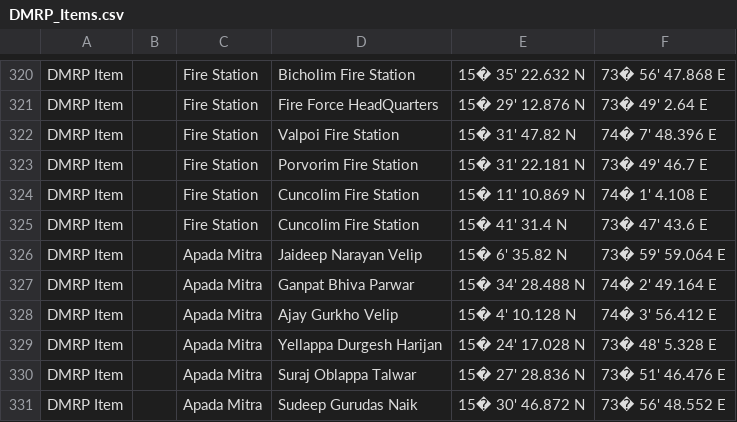
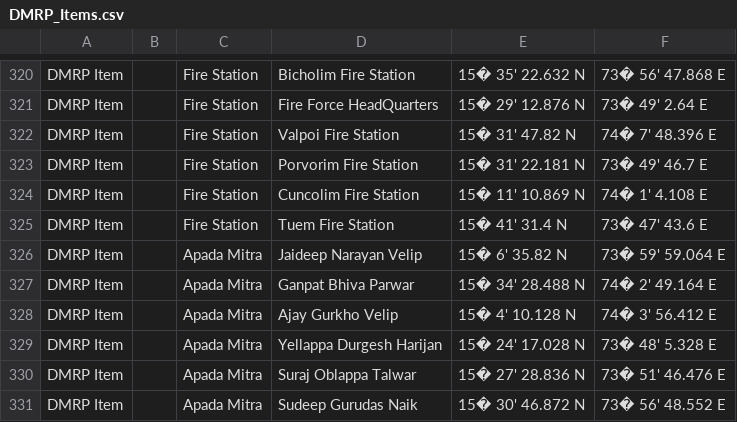
Before and after one commit to milroyg/wordpress-dfes, a CSV file: wp-content/uploads/DMRP_Items.csv, drawn as a sheet; only a part is shown, gaps mark what is left out.

Commit message:
Added tuem station to the sms permissions

```diff
--- a/wp-content/uploads/DMRP_Items.csv
+++ b/wp-content/uploads/DMRP_Items.csv
@@ -324,3 +324,3 @@ DMRP Item,,Fire Station,Porvorim Fire Station,15� 31' 22.181 N,73� 49' 46.7
 DMRP Item,,Fire Station,Cuncolim Fire Station,15� 11' 10.869 N,74� 1' 4.108 E
-DMRP Item,,Fire Station,Cuncolim Fire Station,15� 41' 31.4 N,73� 47' 43.6 E
+DMRP Item,,Fire Station,Tuem Fire Station,15� 41' 31.4 N,73� 47' 43.6 E
 DMRP Item,,Apada Mitra,Jaideep Narayan Velip,15� 6' 35.82 N,73� 59' 59.064 E
```
Also changed, not shown: 1 other file.
